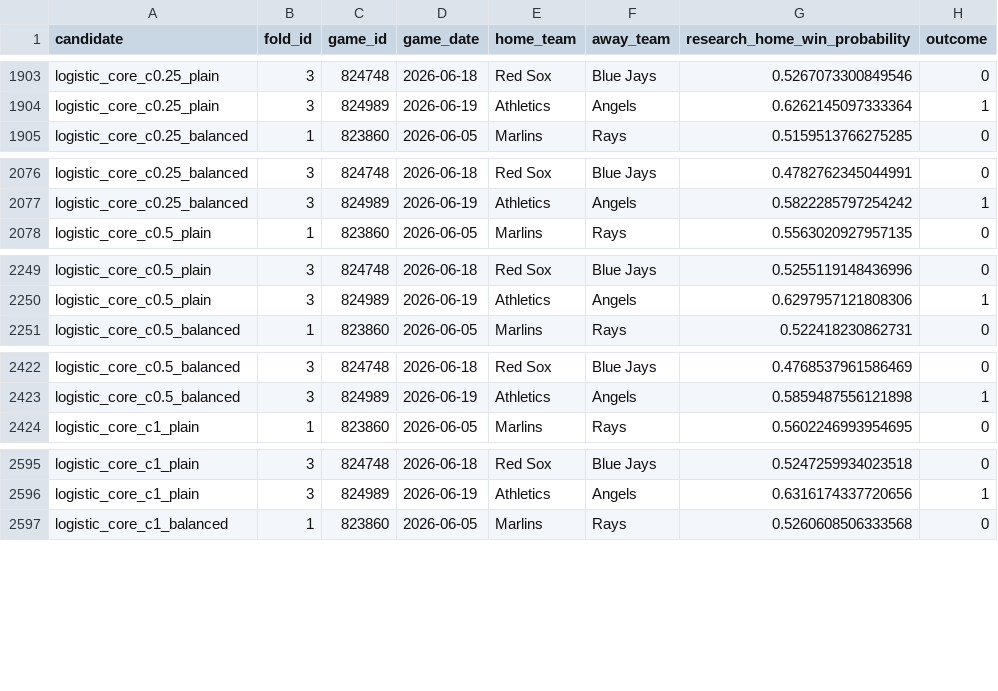
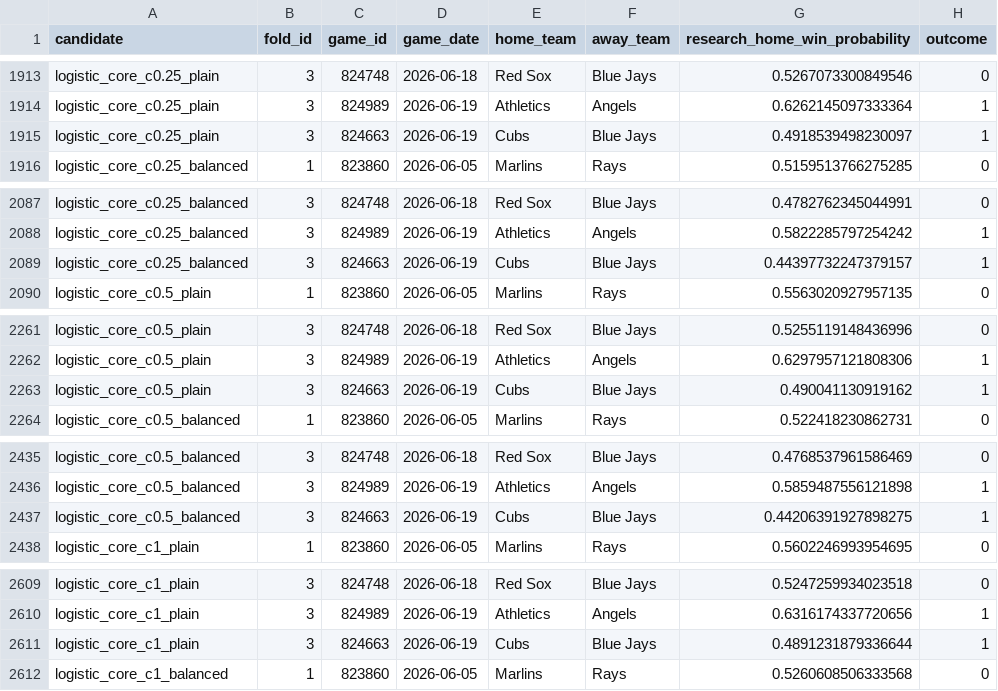
Before and after one commit to wujoshnjr/mlb-prediction-app, a CSV file: report/core_model_repair_rows.csv, drawn as a sheet; only a part is shown, gaps mark what is left out; the diff covers the shown part only; the diff names each change by its address in the sheet, - before the commit and + after, or states it on an @@ line.

```diff
--- a/report/core_model_repair_rows.csv
+++ b/report/core_model_repair_rows.csv
+row 1915: logistic_core_c0.25_plain | 3 | 824663 | 2026-06-19 | Cubs | Blue Jays | 0.4918539498230097 | 1
+row 2089: logistic_core_c0.25_balanced | 3 | 824663 | 2026-06-19 | Cubs | Blue Jays | 0.44397732247379157 | 1
+row 2263: logistic_core_c0.5_plain | 3 | 824663 | 2026-06-19 | Cubs | Blue Jays | 0.490041130919162 | 1
+row 2437: logistic_core_c0.5_balanced | 3 | 824663 | 2026-06-19 | Cubs | Blue Jays | 0.44206391927898275 | 1
+row 2611: logistic_core_c1_plain | 3 | 824663 | 2026-06-19 | Cubs | Blue Jays | 0.4891231879336644 | 1
```
Also changed, not shown: 11 added rows elsewhere in this file, 1 other file.
